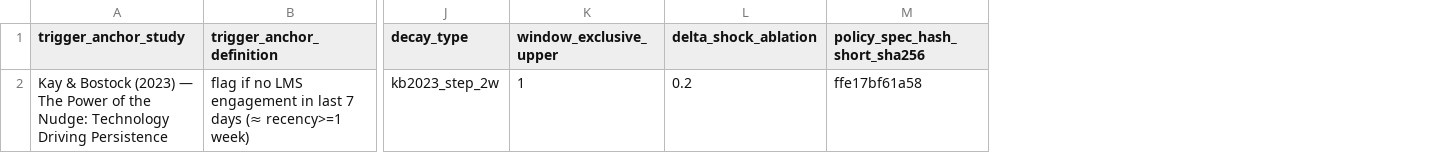
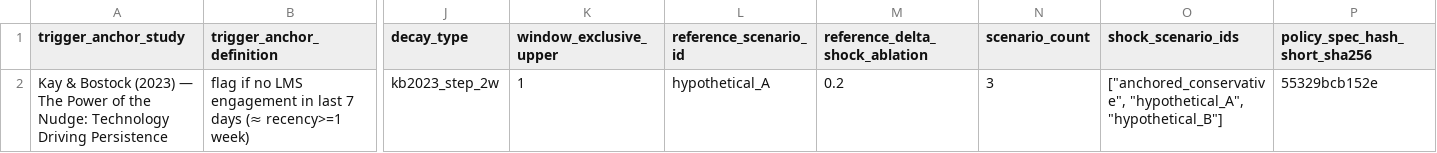
Before and after one commit to rafa-rodriguess/TCS_Students_Dropout_v3, a CSV file: outputs_v2/tables/table_policy_spec.csv, drawn as a sheet; only a part is shown, gaps mark what is left out; addresses are those after the commit; the diff names each change by its address in the sheet, - before the commit and + after, or states it on an @@ line.

```diff
--- a/outputs_v2/tables/table_policy_spec.csv
+++ b/outputs_v2/tables/table_policy_spec.csv
+column L (reference_scenario_id), row 2: hypothetical_A
+column N (scenario_count), row 2: 3
+column O (shock_scenario_ids), row 2: ["anchored_conservative", "hypothetical_A", "hypothetical_B"]
-M1: delta_shock_ablation
+M1: reference_delta_shock_ablation
-P2 (policy_spec_hash_short_sha256): ffe17bf61a58
+P2 (policy_spec_hash_short_sha256): 55329bcb152e
```
Also changed, not shown: outputs_v2/tables/table_policy_activation_summary.csv, outputs_v2/tables/table_policy_deltaS_at_horizons.csv, 20 other files.
